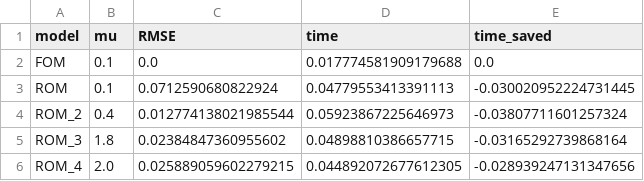
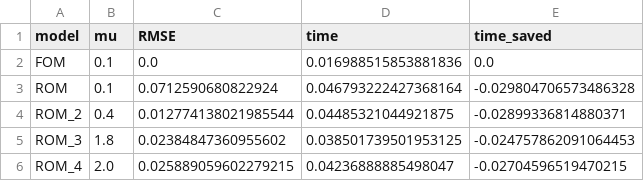
Before and after one commit to angel-sarmiento/ROM-Projects, a CSV file: 1D-Heat_equation/python/data/table.csv, drawn as a sheet.

```diff
--- a/1D-Heat_equation/python/data/table.csv
+++ b/1D-Heat_equation/python/data/table.csv
@@ -1,6 +1,6 @@
 model,mu,RMSE,time,time_saved
-FOM,0.1,0.0,0.017774581909179688,0.0
-ROM,0.1,0.0712590680822924,0.04779553413391113,-0.030020952224731445
-ROM_2,0.4,0.012774138021985544,0.05923867225646973,-0.03807711601257324
-ROM_3,1.8,0.02384847360955602,0.04898810386657715,-0.03165292739868164
-ROM_4,2.0,0.025889059602279215,0.044892072677612305,-0.028939247131347656
+FOM,0.1,0.0,0.016988515853881836,0.0
+ROM,0.1,0.0712590680822924,0.046793222427368164,-0.029804706573486328
+ROM_2,0.4,0.012774138021985544,0.04485321044921875,-0.02899336814880371
+ROM_3,1.8,0.02384847360955602,0.038501739501953125,-0.024757862091064453
+ROM_4,2.0,0.025889059602279215,0.04236888885498047,-0.02704596519470215
```
Also changed, not shown: 9 other files.
